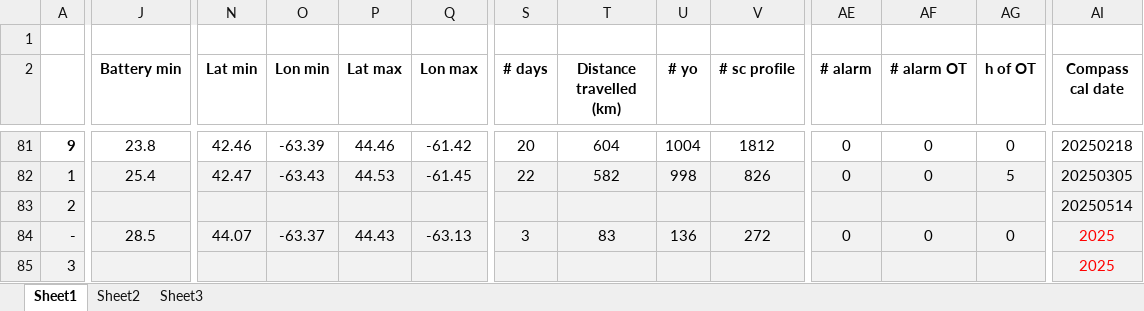
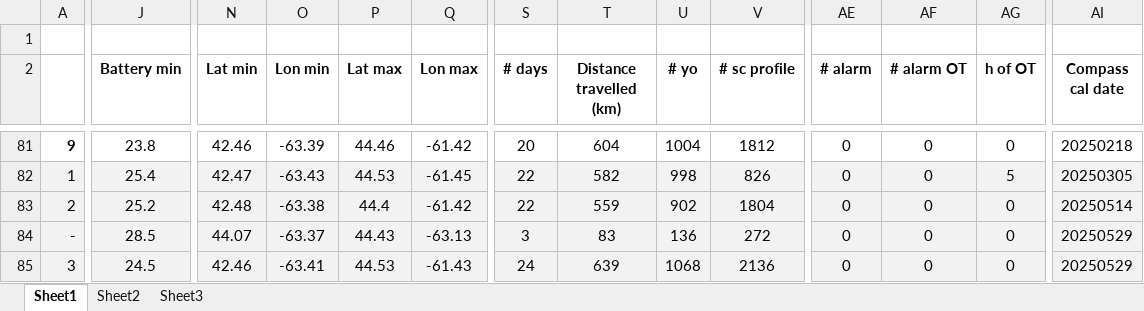
Before and after one commit to DFOglider/pilotingApp, an Excel workbook: GliderMission.xlsx, sheet Sheet1, drawn as a sheet; only a part is shown, gaps mark what is left out; values as stored, in another font and other column widths than the file's, no borders; the diff covers the shown part only; the diff names each change by its address in the sheet, - before the commit and + after, or states it on an @@ line.

Commit message:
Update GliderMission.xlsx

```diff
--- a/GliderMission.xlsx (sheet Sheet1)
+++ b/GliderMission.xlsx (sheet Sheet1)
-J83 (Battery min): (empty)
+J83 (Battery min): 25.2
-N83 (Lat min): (empty)
+N83 (Lat min): 42.48
-O83 (Lon min): (empty)
+O83 (Lon min): -63.38
-P83 (Lat max): (empty)
+P83 (Lat max): 44.4
-Q83 (Lon max): (empty)
+Q83 (Lon max): -61.42
-S83 (# days): (empty)
+S83 (# days): 22
-T83 (Distance travelled (km)): (empty)
+T83 (Distance travelled (km)): 559
-U83 (# yo): (empty)
+U83 (# yo): 902
-V83 (# sc profile): (empty)
+V83 (# sc profile): 1804
-AE83 (# alarm): (empty)
+AE83 (# alarm): 0
-AF83 (# alarm OT): (empty)
+AF83 (# alarm OT): 0
-AG83 (h of OT): (empty)
+AG83 (h of OT): 0
-AI84:AI85 (Compass cal date): 2025
+AI84:AI85 (Compass cal date): 20250529
-AI84:AI85 text colour: #FF0000
+AI84:AI85 text colour: black
-J85 (Battery min): (empty)
+J85 (Battery min): 24.5
-N85 (Lat min): (empty)
+N85 (Lat min): 42.46
-O85 (Lon min): (empty)
+O85 (Lon min): -63.41
-P85 (Lat max): (empty)
+P85 (Lat max): 44.53
-Q85 (Lon max): (empty)
+Q85 (Lon max): -61.43
-S85 (# days): (empty)
+S85 (# days): 24
-T85 (Distance travelled (km)): (empty)
+T85 (Distance travelled (km)): 639
-U85 (# yo): (empty)
+U85 (# yo): 1068
-V85 (# sc profile): (empty)
+V85 (# sc profile): 2136
-AE85 (# alarm): (empty)
+AE85 (# alarm): 0
-AF85 (# alarm OT): (empty)
+AF85 (# alarm OT): 0
-AG85 (h of OT): (empty)
+AG85 (h of OT): 0
```
Also changed, not shown: 43 edited cells and cell formats elsewhere in this sheet.
